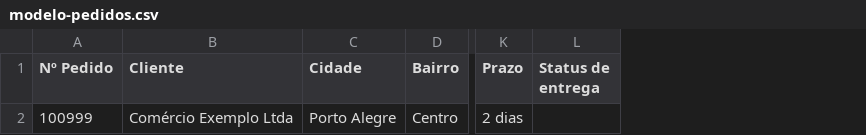
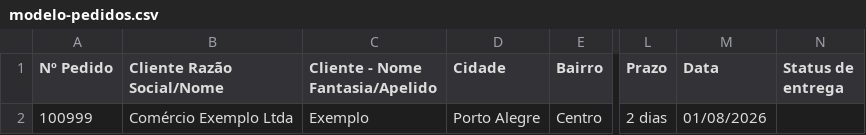
Before and after one commit to rafaelodsa-afk/entregas-stier, a CSV file: public/modelo-pedidos.csv, drawn as a sheet; only a part is shown, gaps mark what is left out; the diff names each change by its address in the sheet, - before the commit and + after, or states it on an @@ line.

Commit message:
Prioriza Nome Fantasia do cliente, adiciona Data do pedido e filtro por período
- Importação de planilha passa a usar "Cliente - Nome Fantasia/Apelido" (coluna D)
  como Cliente exibido, caindo pra Razão Social só quando a coluna D estiver vazia
- Novo campo dataPedido (coluna DATA da planilha), exibido no detalhe do pedido,
  na aba Financeiro (previsto/aberto/histórico) e disponível na criação manual
- Filtro por período (data do pedido) nas abas Pedidos e Financeiro, combinável
  com os filtros existentes
- Aba Financeiro reescrita pra filtrar tudo no navegador (transportador e status
  financeiro com seleção múltipla + período), no mesmo padrão já usado em Pedidos

```diff
--- a/public/modelo-pedidos.csv
+++ b/public/modelo-pedidos.csv
+column C (Cliente - Nome Fantasia/Apelido), row 2: Exemplo
+column M (Data), row 2: 01/08/2026
-B1: Cliente
+B1: Cliente Razão Social/Nome
```
Also changed, not shown: 15 other files.
